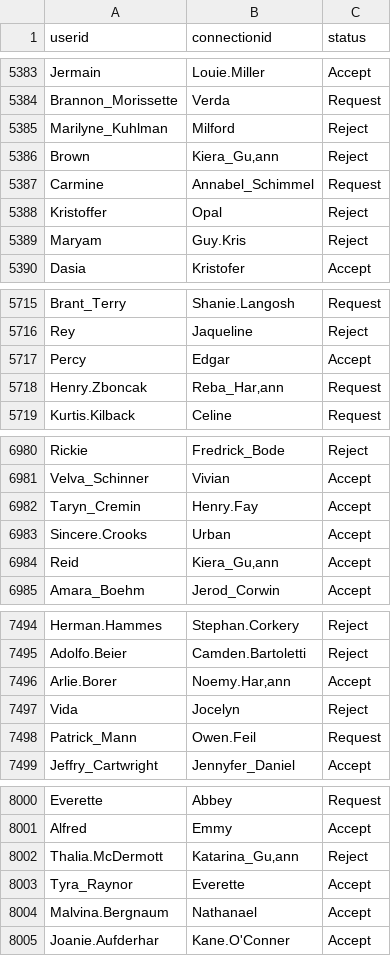
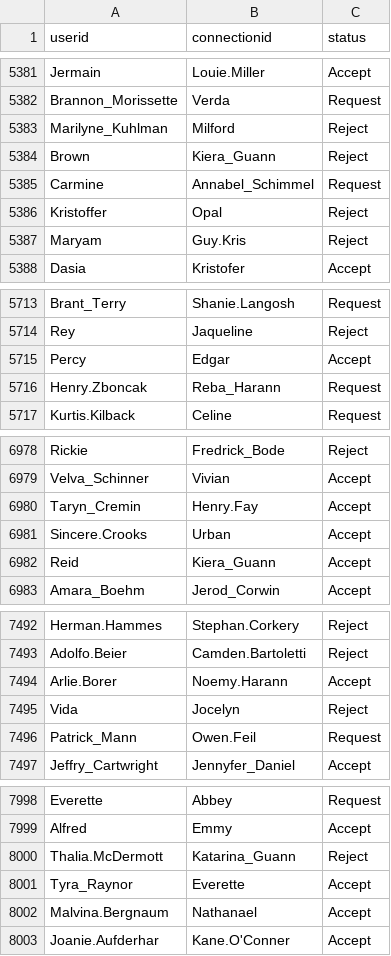
Before and after one commit to seabass04/Professional-Network-Application, a CSV file: data/Connection.csv, drawn as a sheet; only a part is shown, gaps mark what is left out; addresses are those after the commit; the diff covers the shown part only; the diff names each change by its address in the sheet, - before the commit and + after, or states it on an @@ line.

```diff
--- a/data/Connection.csv
+++ b/data/Connection.csv
-B5384 (connectionid): Kiera_Gu‚ann
+B5384 (connectionid): Kiera_Guann
-B5716 (connectionid): Reba_Har‚ann
+B5716 (connectionid): Reba_Harann
-B6982 (connectionid): Kiera_Gu‚ann
+B6982 (connectionid): Kiera_Guann
-B7494 (connectionid): Noemy.Har‚ann
+B7494 (connectionid): Noemy.Harann
-B8000 (connectionid): Katarina_Gu‚ann
+B8000 (connectionid): Katarina_Guann
```
Also changed, not shown: 2 removed rows and 45 edited cells elsewhere in this file, 5 other files.
